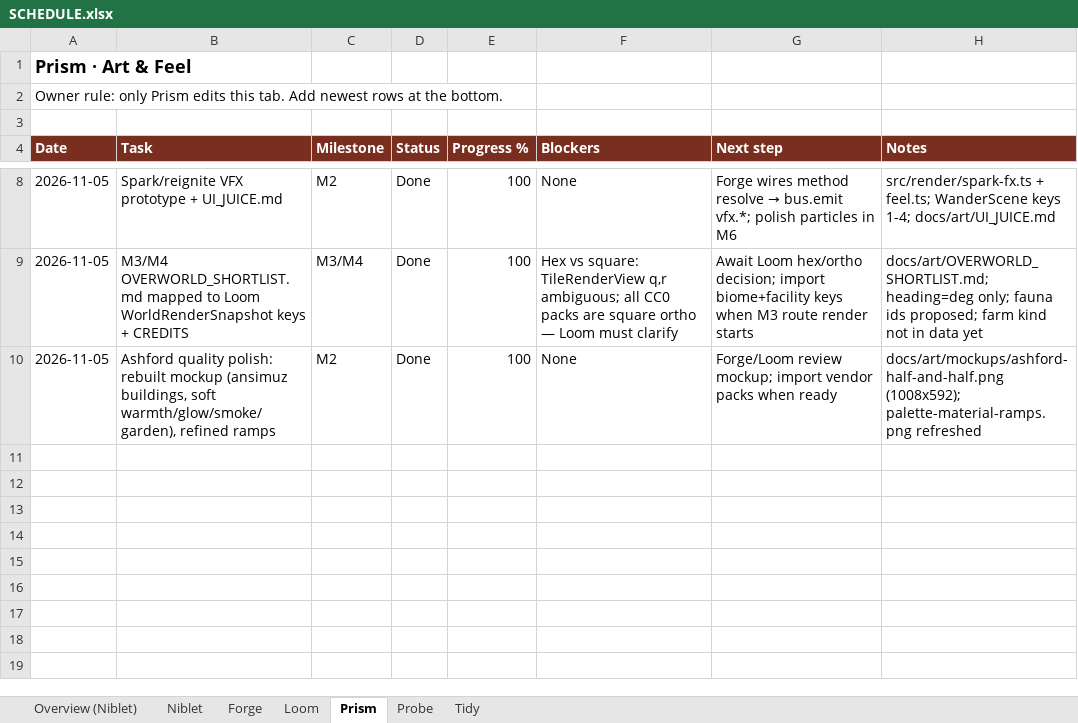
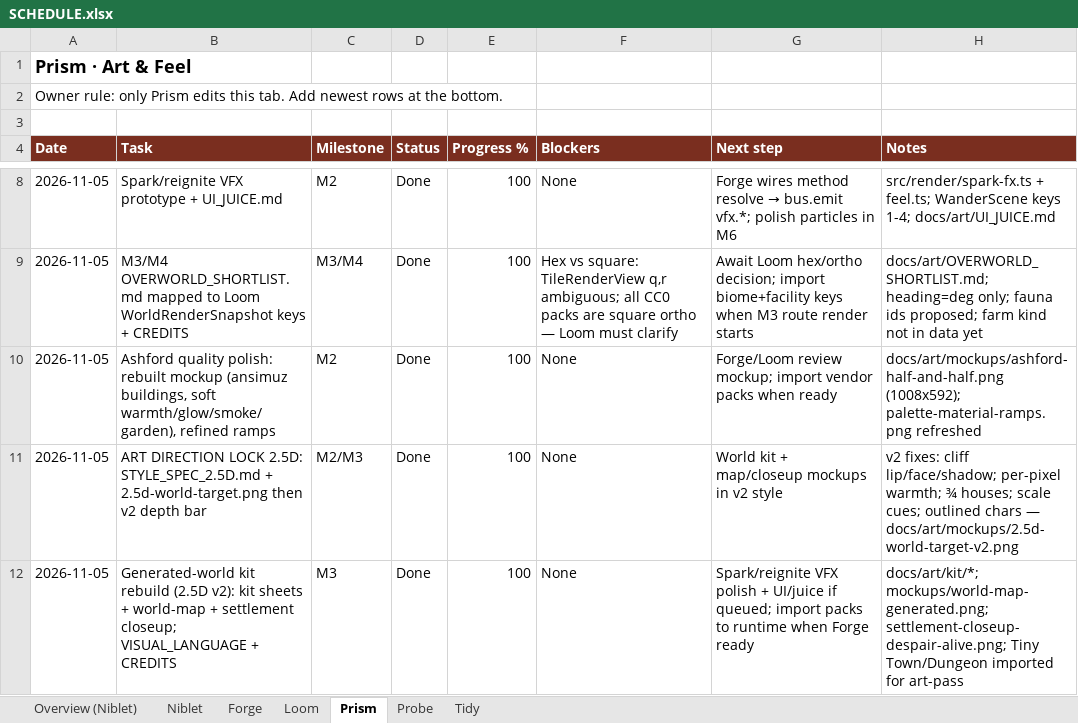
Before and after one commit to alexdepasquale2-jpg/Gamerepo99, an Excel workbook: docs/SCHEDULE.xlsx, sheet Prism, drawn as a sheet; only a part is shown, gaps mark what is left out; values as stored, in another font and other column widths than the file's, no borders; the diff names each change by its address in the sheet, - before the commit and + after, or states it on an @@ line.

Commit message:
docs(schedule): update SCHEDULE.xlsx (owner leftover)
Owner batch: schedule workbook dirty after Loom/content passes.

```diff
--- a/docs/SCHEDULE.xlsx (sheet Prism)
+++ b/docs/SCHEDULE.xlsx (sheet Prism)
+row 11: 2026-11-05 | ART DIRECTION LOCK 2.5D: STYLE_SPEC_2.5D.md + 2.5d-world-target.png then v2 depth bar | M2/M3 | Done | 100 | None | World kit + map/closeup mockups in v2 style | v2 fixes: cliff lip/face/shadow; per-pixel warmth; ¾ houses; scale cues; outlined chars — docs/art/mockups/2.5d-world-target-v2.png
+row 12: 2026-11-05 | Generated-world kit rebuild (2.5D v2): kit sheets + world-map + settlement closeup; VISUAL_LANGUAGE + CREDITS | M3 | Done | 100 | None | Spark/reignite VFX polish + UI/juice if queued; import packs to runtime when Forge ready | docs/art/kit/*; mockups/world-map-generated.png; settlement-closeup-despair-alive.png; Tiny Town/Dungeon imported for art-pass
```
